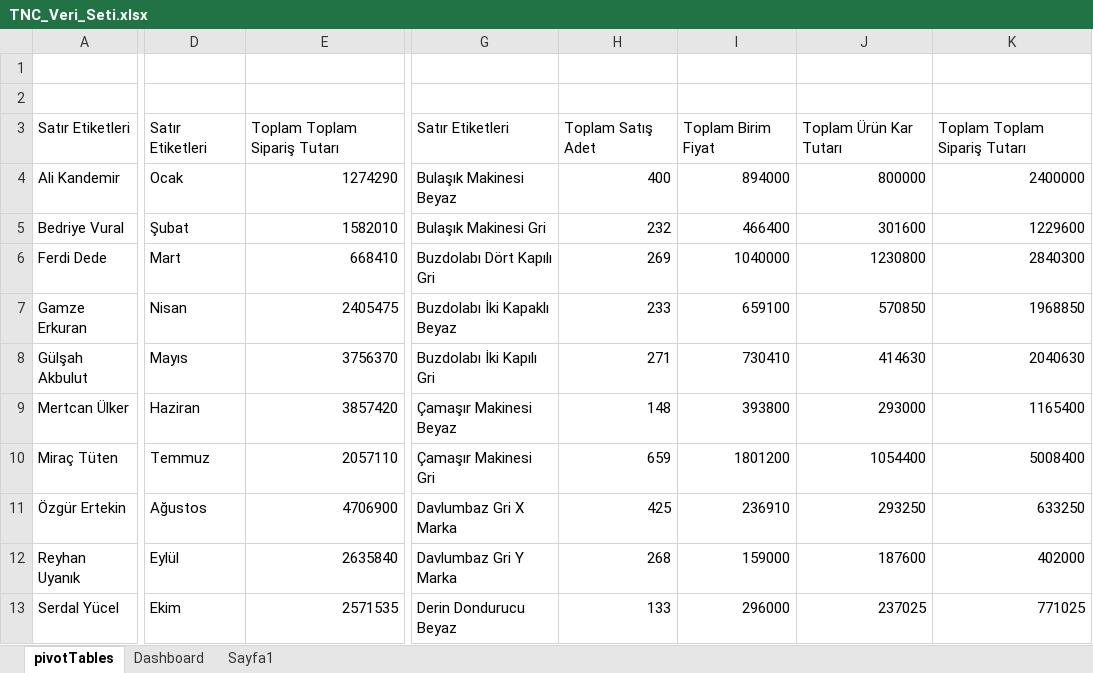
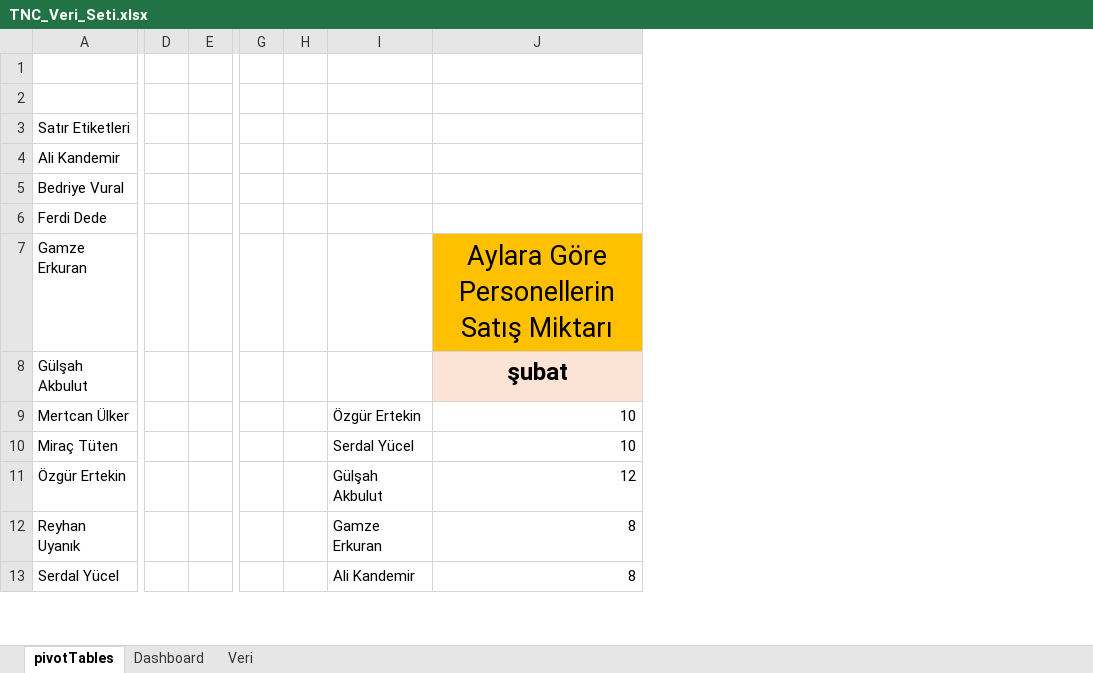
Before and after one commit to Duyguru/TNC, an Excel workbook: TNC_Veri_Seti.xlsx, sheet pivotTables, drawn as a sheet; only a part is shown, gaps mark what is left out; values as stored, in another font and other column widths than the file's, no borders; removed rows and columns are numbered as before the commit, all else as after; the diff covers the shown part only; the diff names each change by its address in the sheet, - before the commit and + after, or states it on an @@ line.

```diff
--- a/TNC_Veri_Seti.xlsx (sheet pivotTables)
+++ b/TNC_Veri_Seti.xlsx (sheet pivotTables)
-sheet tab: Sayfa1
+sheet tab: Veri
-column D, rows 3-13: Satır Etiketleri | Ocak | Şubat | Mart | Nisan | Mayıs | Haziran | Temmuz | Ağustos | Eylül | Ekim
-column E, rows 3-13: Toplam Toplam Sipariş Tutarı | 1274290 | 1582010 | 668410 | 2405475 | 3756370 | 3857420 | 2057110 | 4706900 | 2635840 | 2571535
+column D, empty
+column E, empty
-column G, rows 3-13: Satır Etiketleri | Bulaşık Makinesi Beyaz | Bulaşık Makinesi Gri | Buzdolabı Dört Kapılı Gri | Buzdolabı İki Kapaklı Beyaz | Buzdolabı İki Kapılı Gri | Çamaşır Makinesi Beyaz | Çamaşır Makinesi Gri | Davlumbaz Gri X Marka | Davlumbaz Gri Y Marka | Derin Dondurucu Beyaz
-column H, rows 3-13: Toplam Satış Adet | 400 | 232 | 269 | 233 | 271 | 148 | 659 | 425 | 268 | 133
-column I, rows 3-13: Toplam Birim Fiyat | 894000 | 466400 | 1040000 | 659100 | 730410 | 393800 | 1801200 | 236910 | 159000 | 296000
-column J, rows 3-13: Toplam Ürün Kar Tutarı | 800000 | 301600 | 1230800 | 570850 | 414630 | 293000 | 1054400 | 293250 | 187600 | 237025
-column K, rows 3-13: Toplam Toplam Sipariş Tutarı | 2400000 | 1229600 | 2840300 | 1968850 | 2040630 | 1165400 | 5008400 | 633250 | 402000 | 771025
+column G, empty
+column H, empty
+column I, rows 9-13: Özgür Ertekin | Serdal Yücel | Gülşah Akbulut | Gamze Erkuran | Ali Kandemir
+column J, rows 7-13: Aylara Göre Personellerin Satış Miktarı | şubat | 10 | 10 | 12 | 8 | 8
```
Also changed, not shown: 7 added rows and 14 edited cells elsewhere in this sheet, sheet Veri, hidden cells, charts or pictures.
